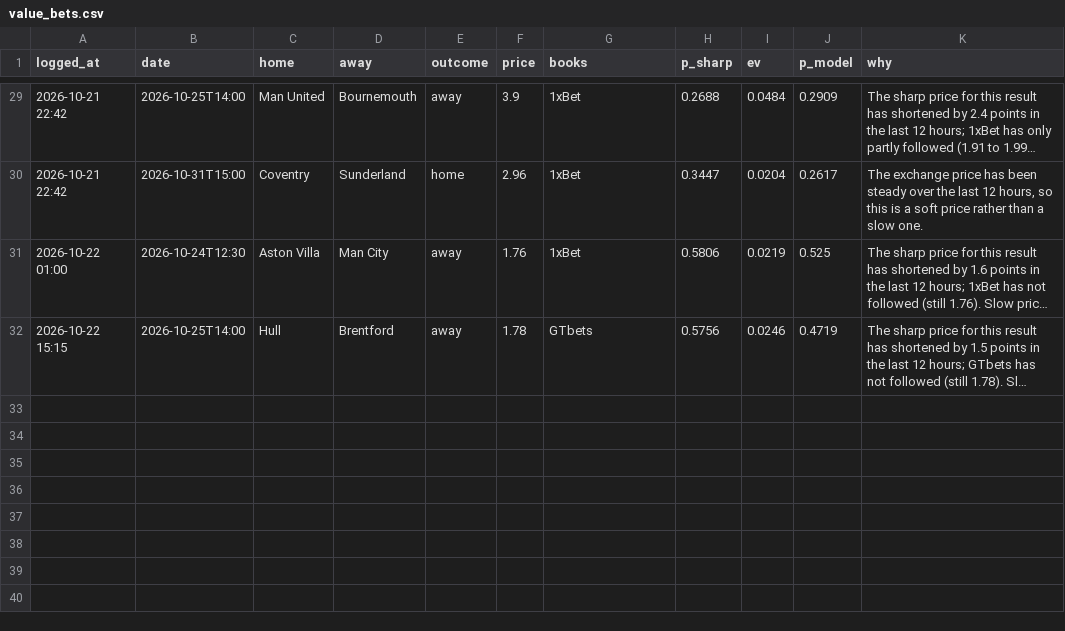
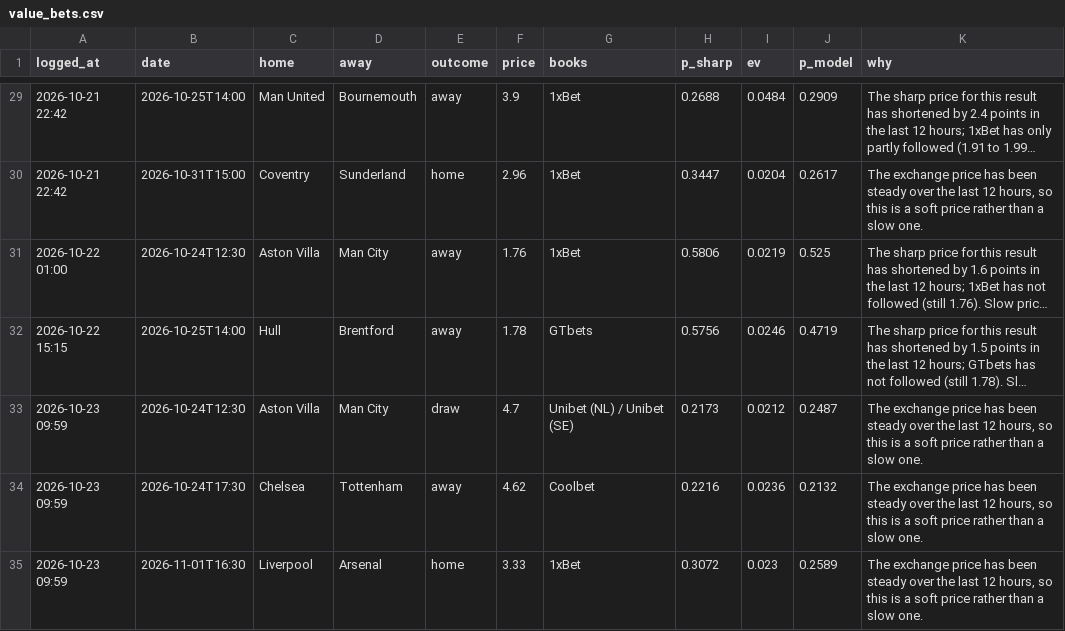
Before and after one commit to charalambousalex70-glitch/edgelab, a CSV file: history/value_bets.csv, drawn as a sheet; only a part is shown, gaps mark what is left out; long unchanged cells end in …; the diff names each change by its address in the sheet, - before the commit and + after, or states it on an @@ line.

```diff
--- a/history/value_bets.csv
+++ b/history/value_bets.csv
+row 33: 2026-10-23 09:59 | 2026-10-24T12:30 | Aston Villa | Man City | draw | 4.7 | Unibet (NL) / Unibet (SE) | 0.2173 | 0.0212 | 0.2487 | The exchange price has been steady over the last 12 hours, so this is a soft price rather than a slow one.
+row 34: 2026-10-23 09:59 | 2026-10-24T17:30 | Chelsea | Tottenham | away | 4.62 | Coolbet | 0.2216 | 0.0236 | 0.2132 | The exchange price has been steady over the last 12 hours, so this is a soft price rather than a slow one.
+row 35: 2026-10-23 09:59 | 2026-11-01T16:30 | Liverpool | Arsenal | home | 3.33 | 1xBet | 0.3072 | 0.023 | 0.2589 | The exchange price has been steady over the last 12 hours, so this is a soft price rather than a slow one.
```
Also changed, not shown: 3 other files.
